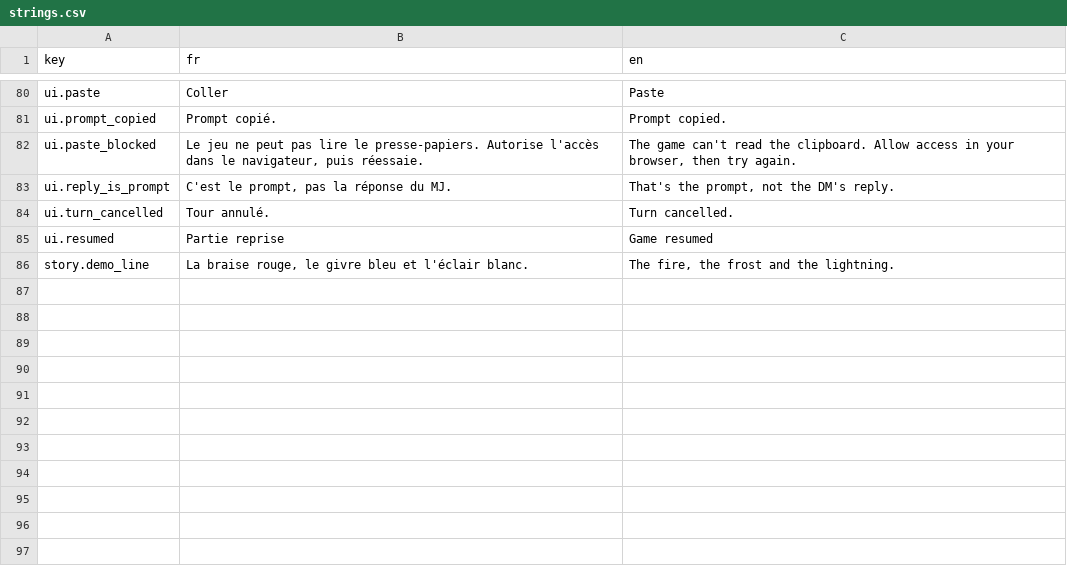
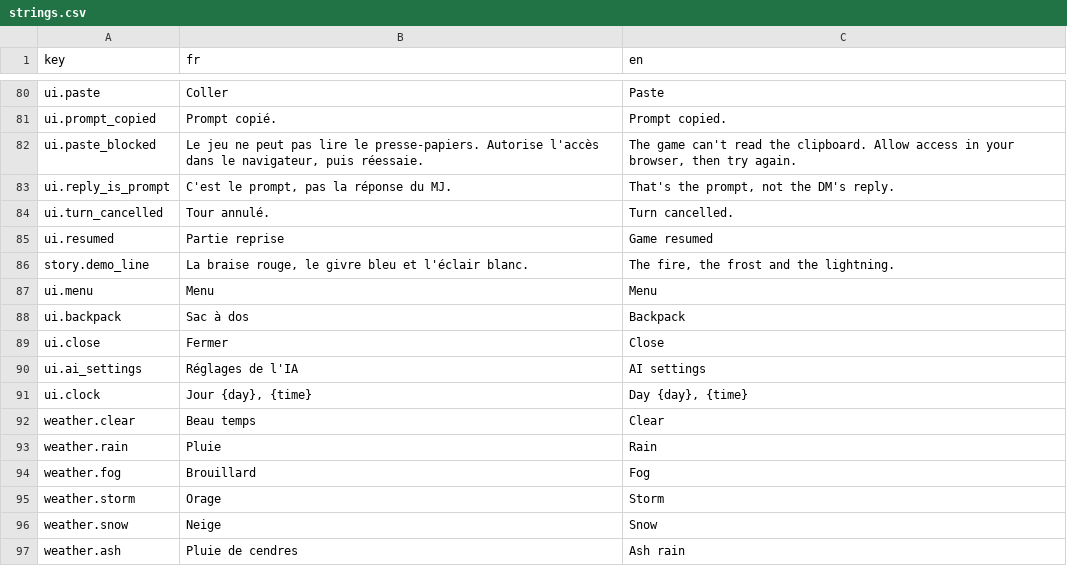
Before and after one commit to Aimin-0111/DND-project, a CSV file: game/content/i18n/strings.csv, drawn as a sheet; only a part is shown, gaps mark what is left out.

```diff
--- a/game/content/i18n/strings.csv
+++ b/game/content/i18n/strings.csv
@@ -86 +86,12 @@ ui.resumed,Partie reprise,Game resumed
 story.demo_line,"La braise rouge, le givre bleu et l'éclair blanc.","The fire, the frost and the lightning."
+ui.menu,Menu,Menu
+ui.backpack,Sac à dos,Backpack
+ui.close,Fermer,Close
+ui.ai_settings,Réglages de l'IA,AI settings
+ui.clock,"Jour {day}, {time}","Day {day}, {time}"
+weather.clear,Beau temps,Clear
+weather.rain,Pluie,Rain
+weather.fog,Brouillard,Fog
+weather.storm,Orage,Storm
+weather.snow,Neige,Snow
+weather.ash,Pluie de cendres,Ash rain
```
Also changed, not shown: 32 other files.
